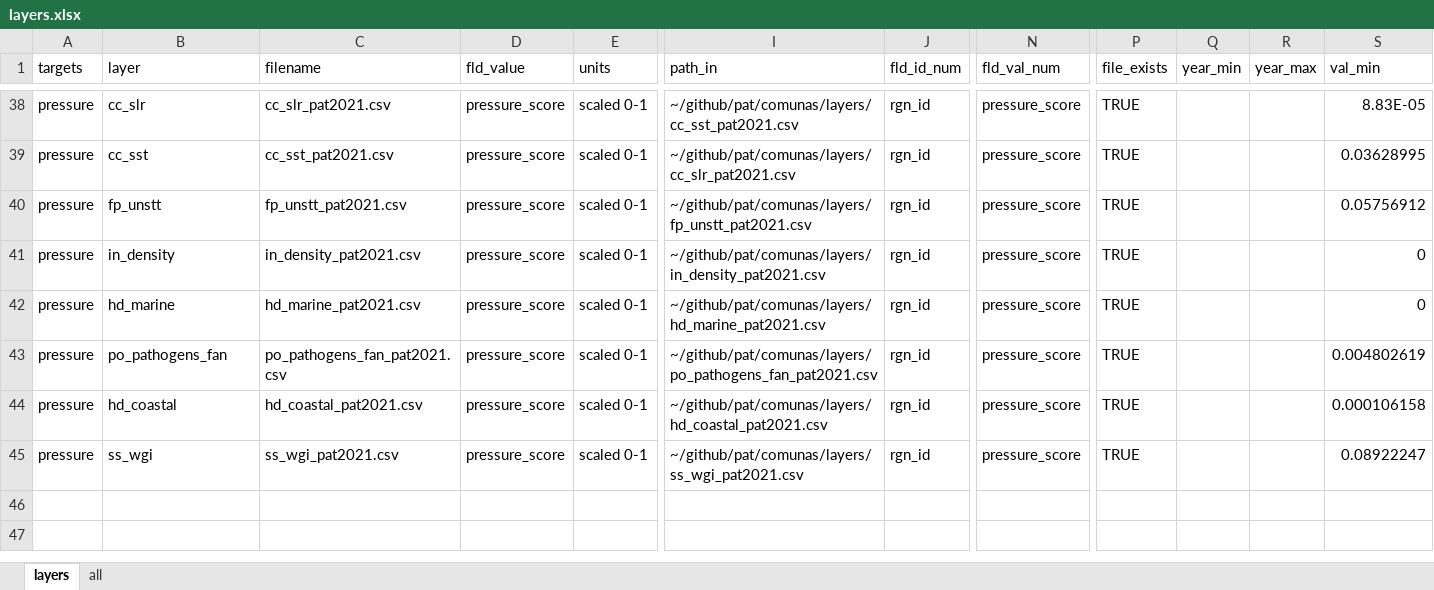
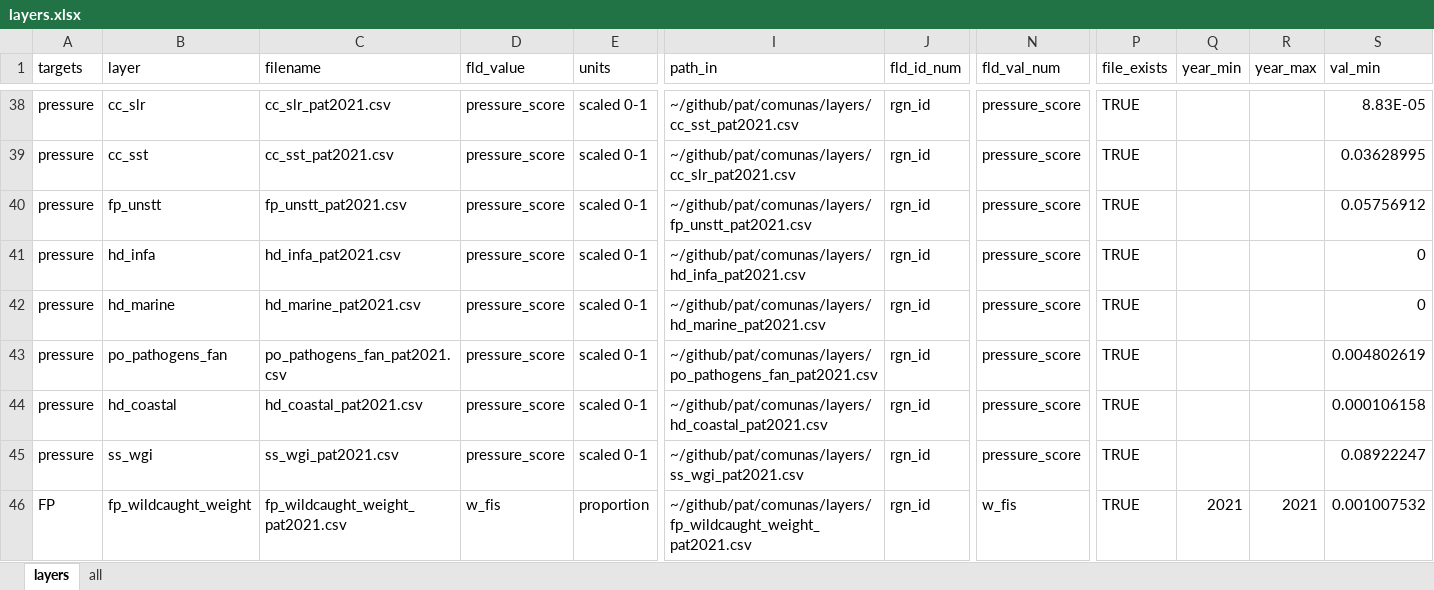
Before and after one commit to OHI-Science/pat, an Excel workbook: comunas/layers.xlsx, sheet layers, drawn as a sheet; only a part is shown, gaps mark what is left out; values as stored, in another font and other column widths than the file's, no borders; rows hold the shown columns only; the diff names each change by its address in the sheet, - before the commit and + after, or states it on an @@ line.

```diff
--- a/comunas/layers.xlsx (sheet layers)
+++ b/comunas/layers.xlsx (sheet layers)
-B41 (layer): in_density
+B41 (layer): hd_infa
-C41 (filename): in_density_pat2021.csv
+C41 (filename): hd_infa_pat2021.csv
-I41 (path_in): ~/github/pat/comunas/layers/in_density_pat2021.csv
+I41 (path_in): ~/github/pat/comunas/layers/hd_infa_pat2021.csv
+row 46: FP | fp_wildcaught_weight | fp_wildcaught_weight_pat2021.csv | w_fis | proportion | ~/github/pat/comunas/layers/fp_wildcaught_weight_pat2021.csv | rgn_id | w_fis | TRUE | 2021 | 2021 | 0.001007532
```
Also changed, not shown: scenario_data.xlsx, 3 other files.
